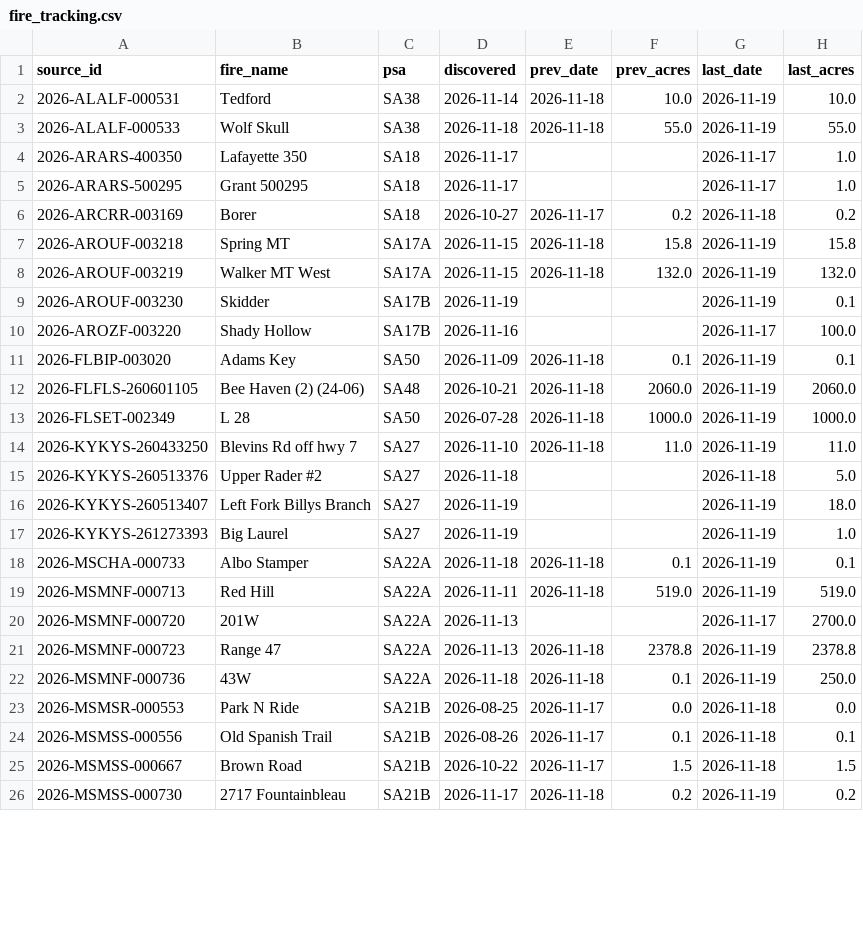
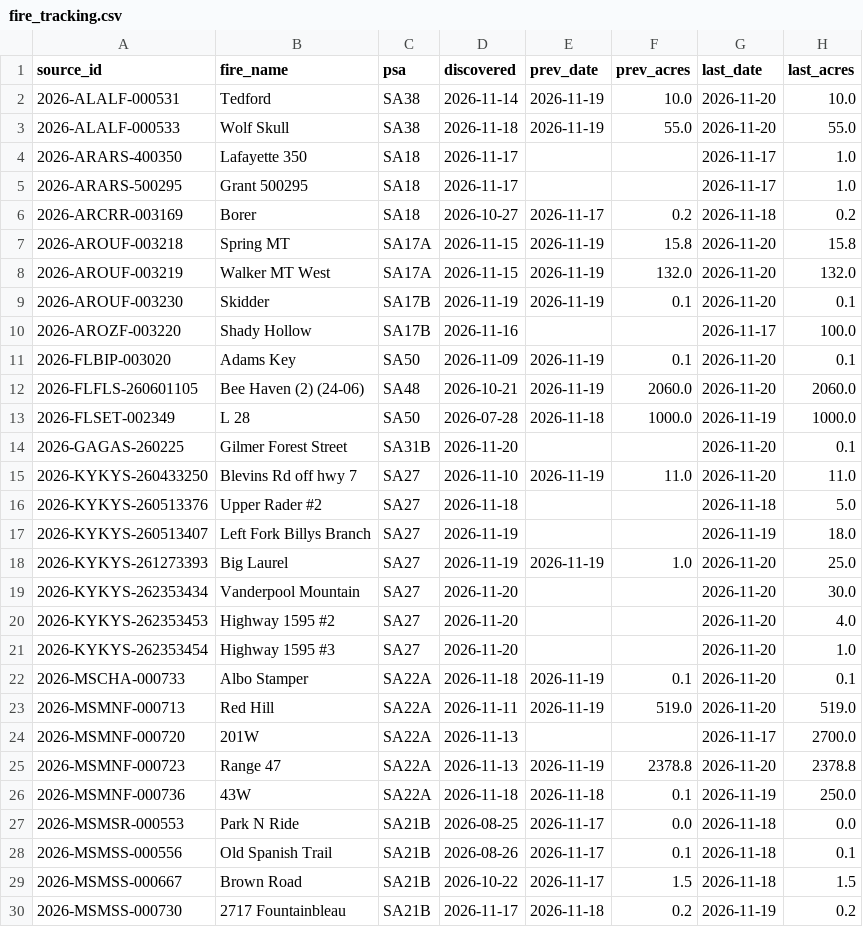
Before and after one commit to SWCCFireWx/ps-seasonal-verification, a CSV file: data/SA/fire_tracking.csv, drawn as a sheet; only a part is shown; the diff covers the shown part only.

```diff
--- a/data/SA/fire_tracking.csv
+++ b/data/SA/fire_tracking.csv
@@ -1,4 +1,4 @@
 source_id,fire_name,psa,discovered,prev_date,prev_acres,last_date,last_acres
-2026-ALALF-000531,Tedford,SA38,2026-11-14,2026-11-18,10.0,2026-11-19,10.0
-2026-ALALF-000533,Wolf Skull,SA38,2026-11-18,2026-11-18,55.0,2026-11-19,55.0
+2026-ALALF-000531,Tedford,SA38,2026-11-14,2026-11-19,10.0,2026-11-20,10.0
+2026-ALALF-000533,Wolf Skull,SA38,2026-11-18,2026-11-19,55.0,2026-11-20,55.0
 2026-ARARS-400350,Lafayette 350,SA18,2026-11-17,,,2026-11-17,1.0
@@ -6,17 +6,21 @@ source_id,fire_name,psa,discovered,prev_date,prev_acres,last_date,last_acres
 2026-ARCRR-003169,Borer,SA18,2026-10-27,2026-11-17,0.2,2026-11-18,0.2
-2026-AROUF-003218,Spring MT,SA17A,2026-11-15,2026-11-18,15.8,2026-11-19,15.8
-2026-AROUF-003219,Walker MT West,SA17A,2026-11-15,2026-11-18,132.0,2026-11-19,132.0
-2026-AROUF-003230,Skidder,SA17B,2026-11-19,,,2026-11-19,0.1
+2026-AROUF-003218,Spring MT,SA17A,2026-11-15,2026-11-19,15.8,2026-11-20,15.8
+2026-AROUF-003219,Walker MT West,SA17A,2026-11-15,2026-11-19,132.0,2026-11-20,132.0
+2026-AROUF-003230,Skidder,SA17B,2026-11-19,2026-11-19,0.1,2026-11-20,0.1
 2026-AROZF-003220,Shady Hollow,SA17B,2026-11-16,,,2026-11-17,100.0
-2026-FLBIP-003020,Adams Key,SA50,2026-11-09,2026-11-18,0.1,2026-11-19,0.1
-2026-FLFLS-260601105,Bee Haven (2) (24-06),SA48,2026-10-21,2026-11-18,2060.0,2026-11-19,2060.0
+2026-FLBIP-003020,Adams Key,SA50,2026-11-09,2026-11-19,0.1,2026-11-20,0.1
+2026-FLFLS-260601105,Bee Haven (2) (24-06),SA48,2026-10-21,2026-11-19,2060.0,2026-11-20,2060.0
 2026-FLSET-002349,L 28,SA50,2026-07-28,2026-11-18,1000.0,2026-11-19,1000.0
-2026-KYKYS-260433250,Blevins Rd off hwy 7,SA27,2026-11-10,2026-11-18,11.0,2026-11-19,11.0
+2026-GAGAS-260225,Gilmer Forest Street,SA31B,2026-11-20,,,2026-11-20,0.1
+2026-KYKYS-260433250,Blevins Rd off hwy 7,SA27,2026-11-10,2026-11-19,11.0,2026-11-20,11.0
 2026-KYKYS-260513376,Upper Rader #2,SA27,2026-11-18,,,2026-11-18,5.0
 2026-KYKYS-260513407,Left Fork Billys Branch,SA27,2026-11-19,,,2026-11-19,18.0
-2026-KYKYS-261273393,Big Laurel,SA27,2026-11-19,,,2026-11-19,1.0
-2026-MSCHA-000733,Albo Stamper,SA22A,2026-11-18,2026-11-18,0.1,2026-11-19,0.1
-2026-MSMNF-000713,Red Hill,SA22A,2026-11-11,2026-11-18,519.0,2026-11-19,519.0
+2026-KYKYS-261273393,Big Laurel,SA27,2026-11-19,2026-11-19,1.0,2026-11-20,25.0
+2026-KYKYS-262353434,Vanderpool Mountain,SA27,2026-11-20,,,2026-11-20,30.0
+2026-KYKYS-262353453,Highway 1595 #2,SA27,2026-11-20,,,2026-11-20,4.0
+2026-KYKYS-262353454,Highway 1595 #3,SA27,2026-11-20,,,2026-11-20,1.0
+2026-MSCHA-000733,Albo Stamper,SA22A,2026-11-18,2026-11-19,0.1,2026-11-20,0.1
+2026-MSMNF-000713,Red Hill,SA22A,2026-11-11,2026-11-19,519.0,2026-11-20,519.0
 2026-MSMNF-000720,201W,SA22A,2026-11-13,,,2026-11-17,2700.0
-2026-MSMNF-000723,Range 47,SA22A,2026-11-13,2026-11-18,2378.8,2026-11-19,2378.8
+2026-MSMNF-000723,Range 47,SA22A,2026-11-13,2026-11-19,2378.8,2026-11-20,2378.8
 2026-MSMNF-000736,43W,SA22A,2026-11-18,2026-11-18,0.1,2026-11-19,250.0
```
Also changed, not shown: 4 added rows and 49 edited cells elsewhere in this file, data/AK/starts.csv, data/EA/fire_tracking.csv, 21 other files.
